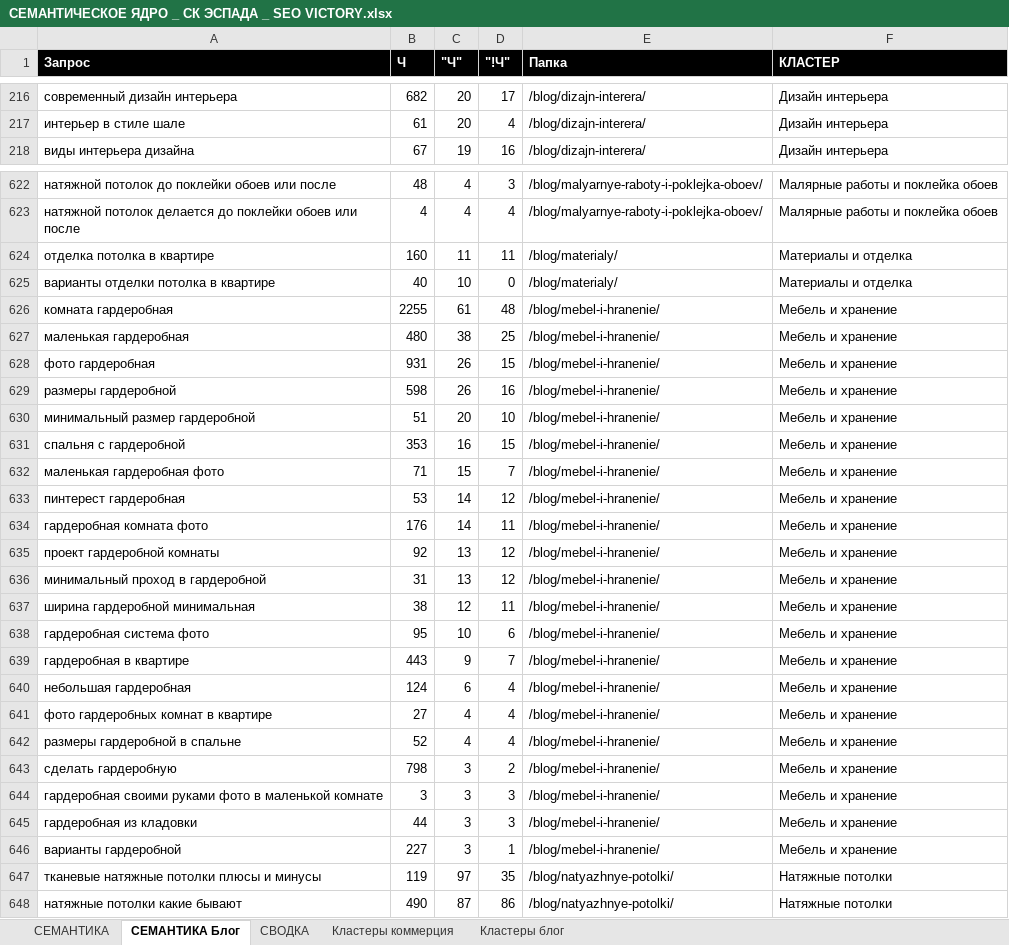
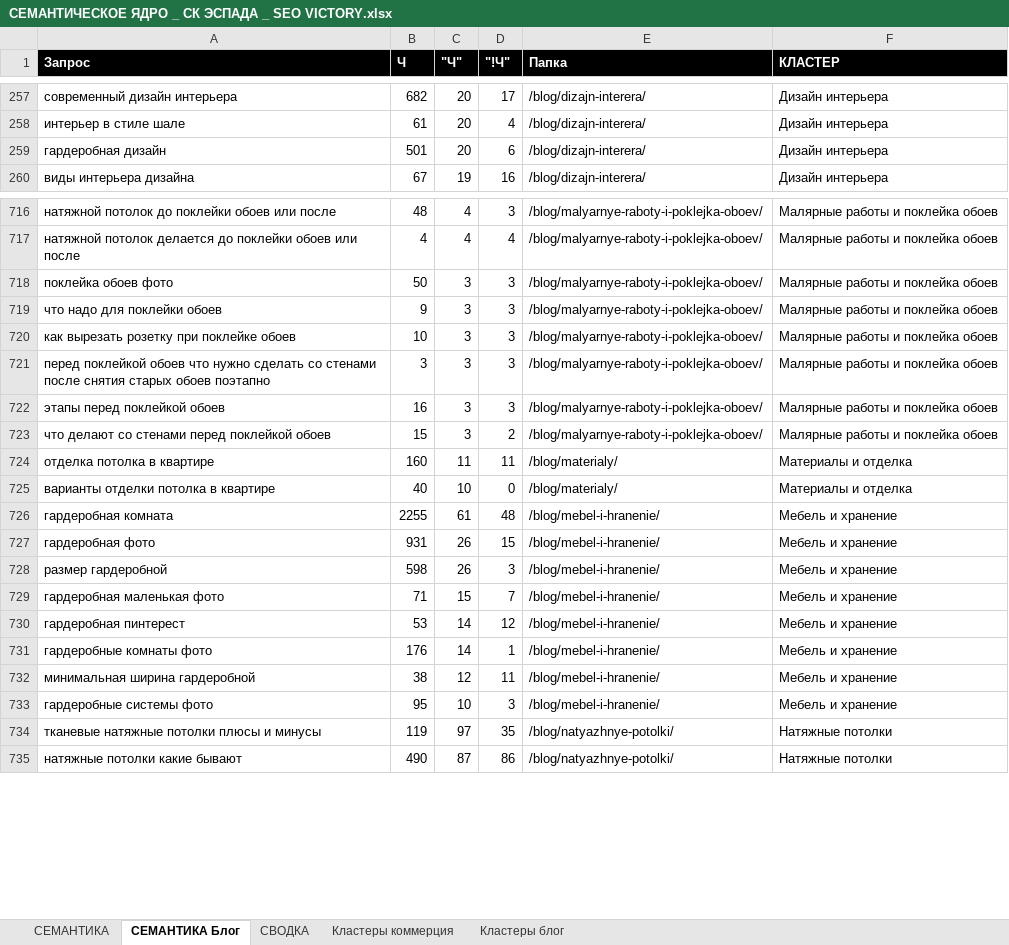
Before and after one commit to Vitamin1zer/sk-espada, an Excel workbook: other/Семантика и структура/СЕМАНТИЧЕСКОЕ ЯДРО _ СК ЭСПАДА _ SEO VICTORY.xlsx, sheet СЕМАНТИКА Блог, drawn as a sheet; only a part is shown, gaps mark what is left out; values as stored, in another font and other column widths than the file's, no borders; removed rows and columns are numbered as before the commit, all else as after; the diff covers the shown part only; the diff names each change by its address in the sheet, - before the commit and + after, or states it on an @@ line.

```diff
--- a/other/Семантика и структура/СЕМАНТИЧЕСКОЕ ЯДРО _ СК ЭСПАДА _ SEO VICTORY.xlsx (sheet СЕМАНТИКА Блог)
+++ b/other/Семантика и структура/СЕМАНТИЧЕСКОЕ ЯДРО _ СК ЭСПАДА _ SEO VICTORY.xlsx (sheet СЕМАНТИКА Блог)
+row 259: гардеробная дизайн | 501 | 20 | 6 | /blog/dizajn-interera/ | Дизайн интерьера
+row 718: поклейка обоев фото | 50 | 3 | 3 | /blog/malyarnye-raboty-i-poklejka-oboev/ | Малярные работы и поклейка обоев
+row 719: что надо для поклейки обоев | 9 | 3 | 3 | /blog/malyarnye-raboty-i-poklejka-oboev/ | Малярные работы и поклейка обоев
+row 720: как вырезать розетку при поклейке обоев | 10 | 3 | 3 | /blog/malyarnye-raboty-i-poklejka-oboev/ | Малярные работы и поклейка обоев
+row 721: перед поклейкой обоев что нужно сделать со стенами после снятия старых обоев поэтапно | 3 | 3 | 3 | /blog/malyarnye-raboty-i-poklejka-oboev/ | Малярные работы и поклейка обоев
+row 722: этапы перед поклейкой обоев | 16 | 3 | 3 | /blog/malyarnye-raboty-i-poklejka-oboev/ | Малярные работы и поклейка обоев
+row 723: что делают со стенами перед поклейкой обоев | 15 | 3 | 2 | /blog/malyarnye-raboty-i-poklejka-oboev/ | Малярные работы и поклейка обоев
-A726 (Запрос): комната гардеробная
+A726 (Запрос): гардеробная комната
-row 627: маленькая гардеробная | 480 | 38 | 25 | /blog/mebel-i-hranenie/ | Мебель и хранение
-A727 (Запрос): фото гардеробная
+A727 (Запрос): гардеробная фото
-A728 (Запрос): размеры гардеробной
+A728 (Запрос): размер гардеробной
-D728 ("!Ч"): 16
+D728 ("!Ч"): 3
-row 630: минимальный размер гардеробной | 51 | 20 | 10 | /blog/mebel-i-hranenie/ | Мебель и хранение
-row 631: спальня с гардеробной | 353 | 16 | 15 | /blog/mebel-i-hranenie/ | Мебель и хранение
-A729 (Запрос): маленькая гардеробная фото
+A729 (Запрос): гардеробная маленькая фото
-A730 (Запрос): пинтерест гардеробная
+A730 (Запрос): гардеробная пинтерест
-A731 (Запрос): гардеробная комната фото
+A731 (Запрос): гардеробные комнаты фото
-D731 ("!Ч"): 11
+D731 ("!Ч"): 1
-row 635: проект гардеробной комнаты | 92 | 13 | 12 | /blog/mebel-i-hranenie/ | Мебель и хранение
-row 636: минимальный проход в гардеробной | 31 | 13 | 12 | /blog/mebel-i-hranenie/ | Мебель и хранение
-A732 (Запрос): ширина гардеробной минимальная
+A732 (Запрос): минимальная ширина гардеробной
-A733 (Запрос): гардеробная система фото
+A733 (Запрос): гардеробные системы фото
-D733 ("!Ч"): 6
+D733 ("!Ч"): 3
-row 639: гардеробная в квартире | 443 | 9 | 7 | /blog/mebel-i-hranenie/ | Мебель и хранение
-row 640: небольшая гардеробная | 124 | 6 | 4 | /blog/mebel-i-hranenie/ | Мебель и хранение
-row 641: фото гардеробных комнат в квартире | 27 | 4 | 4 | /blog/mebel-i-hranenie/ | Мебель и хранение
-row 642: размеры гардеробной в спальне | 52 | 4 | 4 | /blog/mebel-i-hranenie/ | Мебель и хранение
-row 643: сделать гардеробную | 798 | 3 | 2 | /blog/mebel-i-hranenie/ | Мебель и хранение
-row 644: гардеробная своими руками фото в маленькой комнате | 3 | 3 | 3 | /blog/mebel-i-hranenie/ | Мебель и хранение
-row 645: гардеробная из кладовки | 44 | 3 | 3 | /blog/mebel-i-hranenie/ | Мебель и хранение
-row 646: варианты гардеробной | 227 | 3 | 1 | /blog/mebel-i-hranenie/ | Мебель и хранение
```
Also changed, not shown: 171 added rows, 14 removed rows, 1 moved row and 11 edited cells elsewhere in this sheet, sheet Кластеры коммерция, sheet Кластеры блог, sheet СЕМАНТИКА, sheet СВОДКА, other/Семантика и структура/СТРУКТУРА САЙТА _ СК ЭСПАДА _ SEO VICTORY.xlsx, 19 other files.
